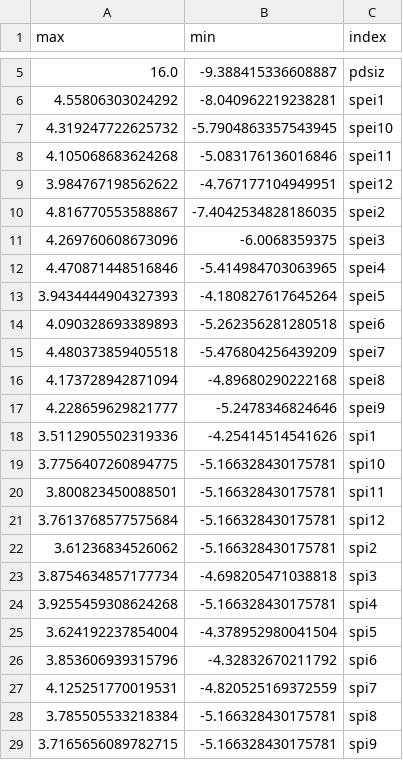
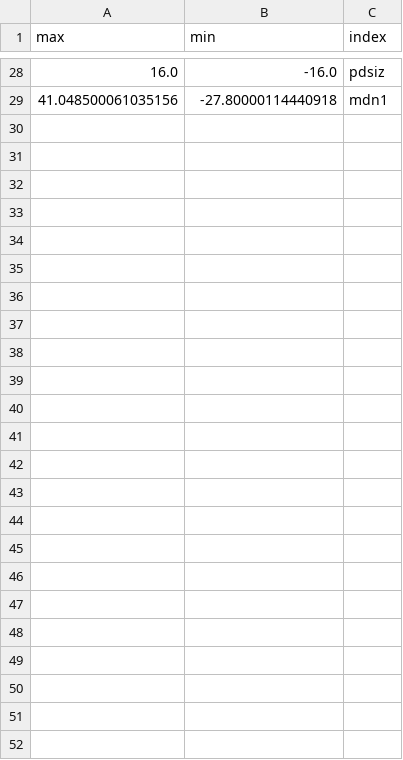
Before and after one commit to WilliamsTravis/Drought-Index-Portal, a CSV file: data/index_ranges.csv, drawn as a sheet; only a part is shown, gaps mark what is left out; the diff covers the shown part only.

```diff
--- a/data/index_ranges.csv
+++ b/data/index_ranges.csv
@@ -5,25 +28,2 @@ max,min,index
-16.0,-9.388415336608887,pdsiz
-4.55806303024292,-8.040962219238281,spei1
-4.319247722625732,-5.7904863357543945,spei10
-4.105068683624268,-5.083176136016846,spei11
-3.984767198562622,-4.767177104949951,spei12
-4.816770553588867,-7.4042534828186035,spei2
-4.269760608673096,-6.0068359375,spei3
-4.470871448516846,-5.414984703063965,spei4
-3.9434444904327393,-4.180827617645264,spei5
-4.090328693389893,-5.262356281280518,spei6
-4.480373859405518,-5.476804256439209,spei7
-4.173728942871094,-4.89680290222168,spei8
-4.228659629821777,-5.2478346824646,spei9
-3.5112905502319336,-4.25414514541626,spi1
-3.7756407260894775,-5.166328430175781,spi10
-3.800823450088501,-5.166328430175781,spi11
-3.7613768577575684,-5.166328430175781,spi12
-3.61236834526062,-5.166328430175781,spi2
-3.8754634857177734,-4.698205471038818,spi3
-3.9255459308624268,-5.166328430175781,spi4
-3.624192237854004,-4.378952980041504,spi5
-3.853606939315796,-4.32832670211792,spi6
-4.125251770019531,-4.820525169372559,spi7
-3.785505533218384,-5.166328430175781,spi8
-3.7165656089782715,-5.166328430175781,spi9
+16.0,-16.0,pdsiz
+41.048500061035156,-27.80000114440918,mdn1
```
Also changed, not shown: 26 added rows and 3 removed rows elsewhere in this file, 7 other files.
